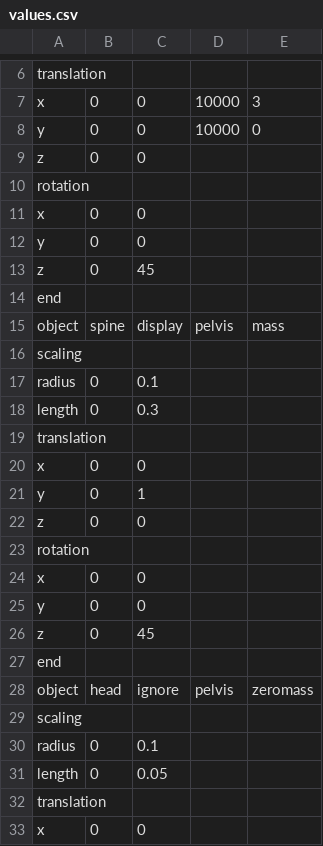
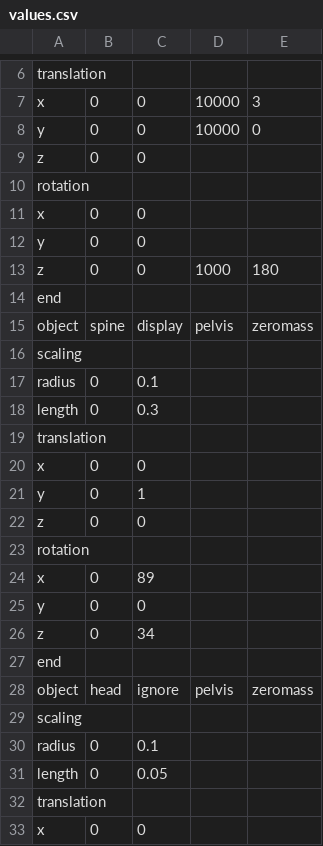
Before and after one commit to LuJu/ProjetMTR, a CSV file: assets/CSV/input/values.csv, drawn as a sheet; only a part is shown, gaps mark what is left out; the diff names each change by its address in the sheet, - before the commit and + after, or states it on an @@ line.

```diff
--- a/assets/CSV/input/values.csv
+++ b/assets/CSV/input/values.csv
-C13: 45
+C13: 0
-D13: (empty)
+D13: 1000
-E13: (empty)
+E13: 180
-E15: mass
+E15: zeromass
-C24: 0
+C24: 89
-C26: 45
+C26: 34
```
Also changed, not shown: 18 other files.
